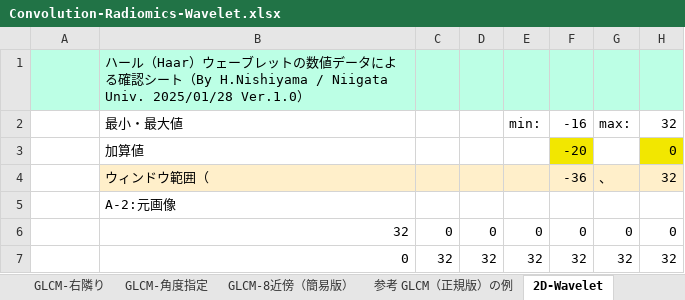
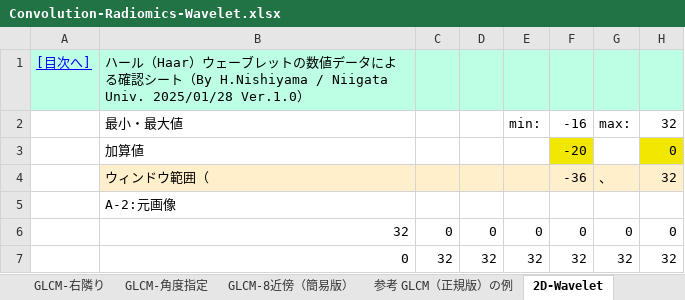
Before and after one commit to aujinen/Microsoft-Excel-sheets-with-Macro-VB, an Excel workbook: Convolution-Radiomics-Wavelet.xlsx, sheet 2D-Wavelet, drawn as a sheet; only a part is shown; values as stored, in another font and other column widths than the file's, no borders; charts and pictures and conditional formats not drawn; the diff names each change by its address in the sheet, - before the commit and + after, or states it on an @@ line.

```diff
--- a/Convolution-Radiomics-Wavelet.xlsx (sheet 2D-Wavelet)
+++ b/Convolution-Radiomics-Wavelet.xlsx (sheet 2D-Wavelet)
-A1: (empty)
+A1: [目次へ]
```
Also changed, not shown: sheet 参考 GLCM（正規版）の例, sheet 演習・確認用, sheet 完成版, sheet GLCM-右隣り, sheet GLCM-8近傍（簡易版）, sheet GLCM-角度指定, other sheet tabs, charts or pictures.
